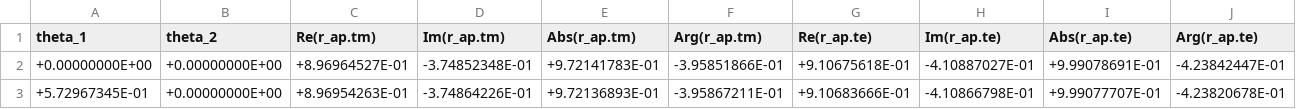
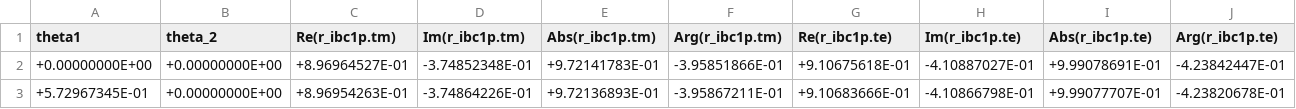
Before and after one commit to pirpyn/rapport_these, a CSV file: csv/STUPFEL/STUPFEL.r_ibc.IBC_ibc1p_SUC_F_MODE_2_TYPE_P.csv, drawn as a sheet; only a part is shown.

```diff
--- a/csv/STUPFEL/STUPFEL.r_ibc.IBC_ibc1p_SUC_F_MODE_2_TYPE_P.csv
+++ b/csv/STUPFEL/STUPFEL.r_ibc.IBC_ibc1p_SUC_F_MODE_2_TYPE_P.csv
@@ -1,2 +1,2 @@
-theta_1,theta_2,Re(r_ap.tm),Im(r_ap.tm),Abs(r_ap.tm),Arg(r_ap.tm),Re(r_ap.te),Im(r_ap.te),Abs(r_ap.te),Arg(r_ap.te)
+theta1,theta_2,Re(r_ibc1p.tm),Im(r_ibc1p.tm),Abs(r_ibc1p.tm),Arg(r_ibc1p.tm),Re(r_ibc1p.te),Im(r_ibc1p.te),Abs(r_ibc1p.te),Arg(r_ibc1p.te)
 +0.00000000E+00,+0.00000000E+00,+8.96964527E-01,-3.74852348E-01,+9.72141783E-01,-3.95851866E-01,+9.10675618E-01,-4.10887027E-01,+9.99078691E-01,-4.23842447E-01
```
Also changed, not shown: csv/STUPFEL/STUPFEL.r_ibc.IBC_ibc01_SUC_F_MODE_2_TYPE_P.csv, csv/STUPFEL/STUPFEL.r_ibc.IBC_ibc01p_SUC_F_MODE_2_TYPE_P.csv, 24 other files.
